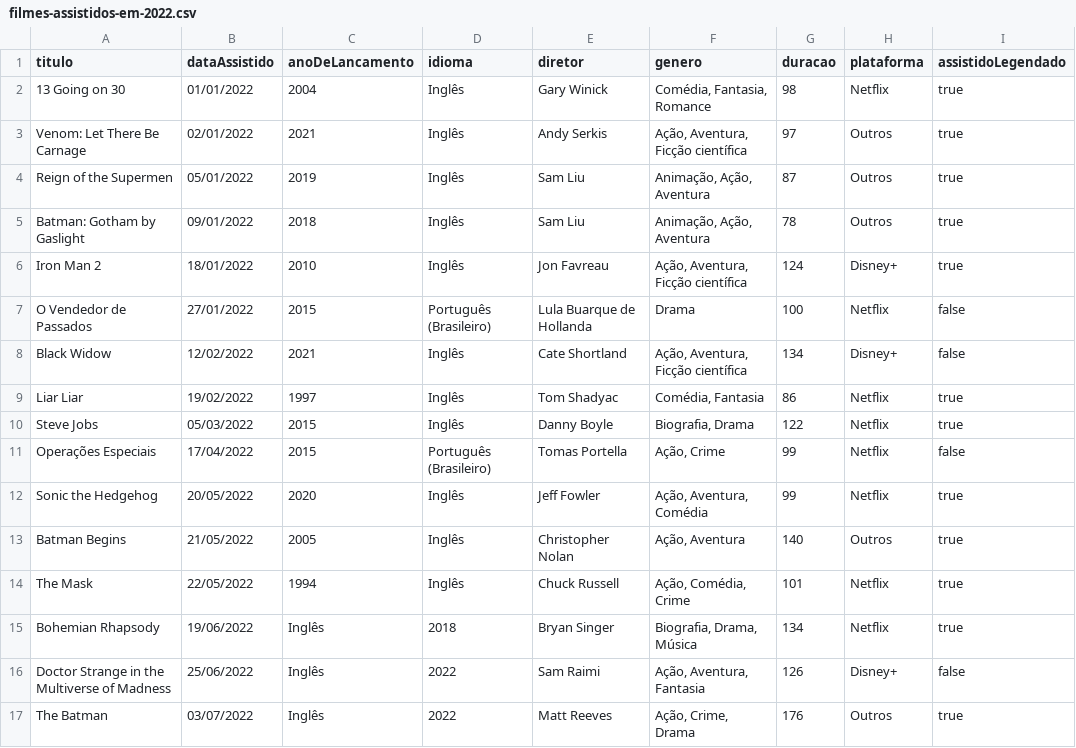
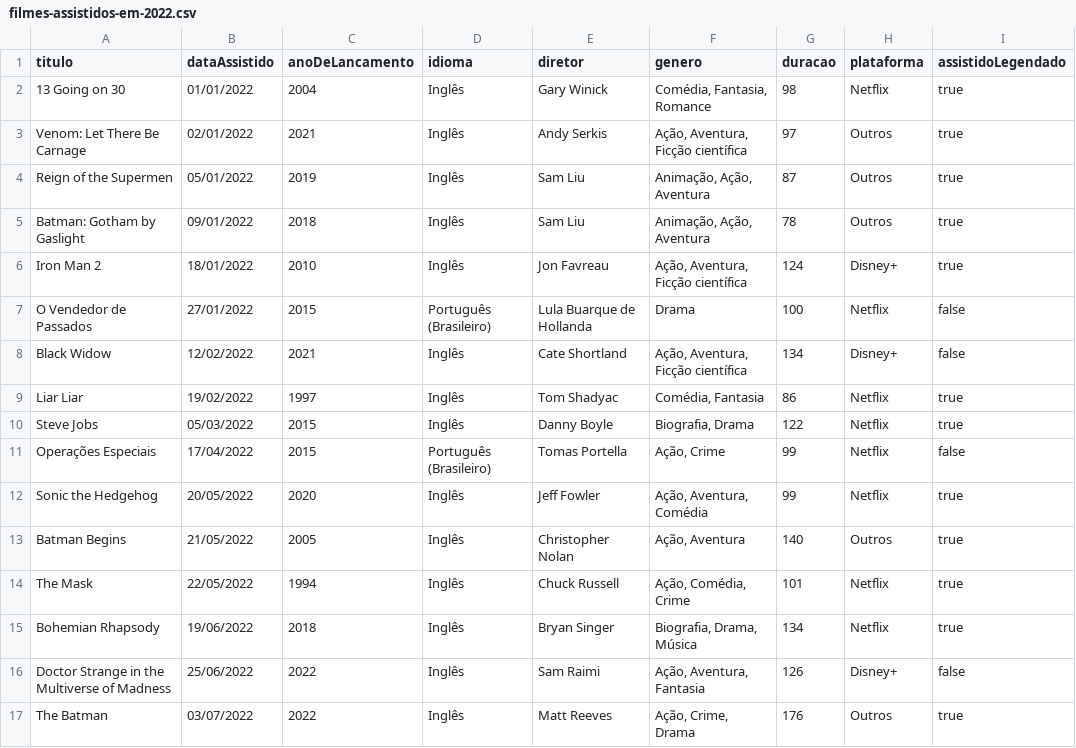
Before and after one commit to luismiguwl/api-filmes-spring-boot, a CSV file: dados/filmes-assistidos-em-2022.csv, drawn as a sheet; only a part is shown; the diff names each change by its address in the sheet, - before the commit and + after, or states it on an @@ line.

```diff
--- a/dados/filmes-assistidos-em-2022.csv
+++ b/dados/filmes-assistidos-em-2022.csv
-C15 (anoDeLancamento): Inglês
+C15 (anoDeLancamento): 2018
-D15 (idioma): 2018
+D15 (idioma): Inglês
-C16:C17 (anoDeLancamento): Inglês
+C16:C17 (anoDeLancamento): 2022
-D16:D17 (idioma): 2022
+D16:D17 (idioma): Inglês
```
Also changed, not shown: 2 other files.
